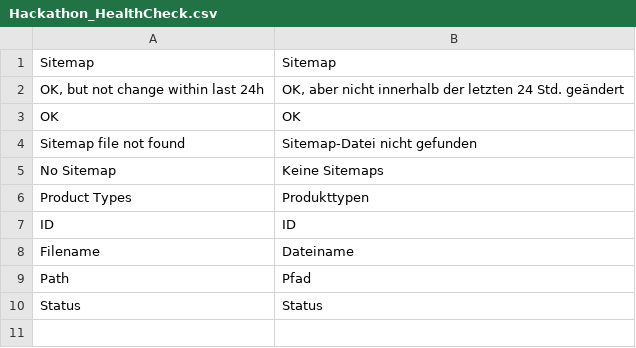
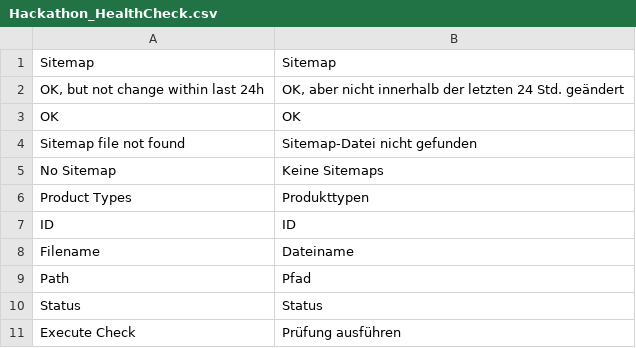
Before and after one commit to magento-hackathon/HealthCheck, a CSV file: app/locale/de_DE/Hackathon_HealthCheck.csv, drawn as a sheet.

```diff
--- a/app/locale/de_DE/Hackathon_HealthCheck.csv
+++ b/app/locale/de_DE/Hackathon_HealthCheck.csv
@@ -10 +10,2 @@
 "Status","Status"
+"Execute Check","Prüfung ausführen"
```
Also changed, not shown: app/locale/en_US/Hackathon_HealthCheck.csv, 7 other files.
